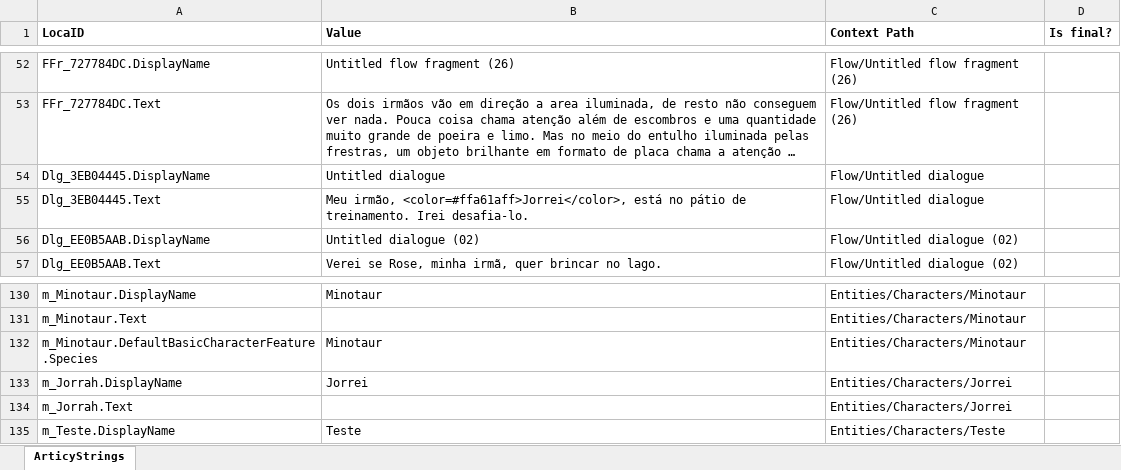
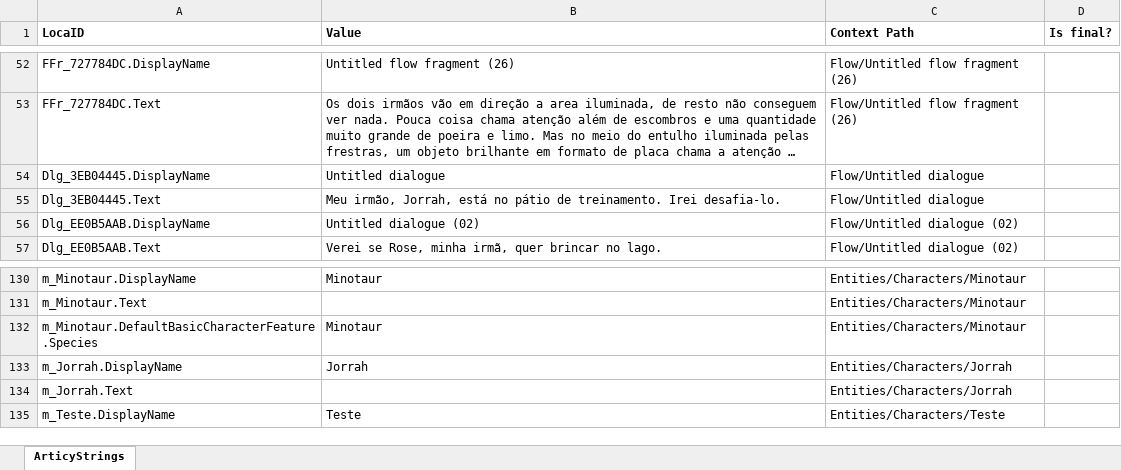
Before and after one commit to gabrielprallon/newStorieCore, an Excel workbook: Assets/loc_All objects_en.xlsx, sheet ArticyStrings, drawn as a sheet; only a part is shown, gaps mark what is left out; long unchanged cells end in …; values as stored, in another font and other column widths than the file's, no borders; the diff names each change by its address in the sheet, - before the commit and + after, or states it on an @@ line.

Commit message:
Articy Project for test

```diff
--- a/Assets/loc_All objects_en.xlsx (sheet ArticyStrings)
+++ b/Assets/loc_All objects_en.xlsx (sheet ArticyStrings)
-B55 (Value): Meu irmão, <color=#ffa61aff>Jorrei</color>, está no…
+B55 (Value): Meu irmão, Jorrah, está no…
-B133 (Value): Jorrei
+B133 (Value): Jorrah
-C133:C134 (Context Path): Entities/Characters/Jorrei
+C133:C134 (Context Path): Entities/Characters/Jorrah
```
Also changed, not shown: 24 other files.
